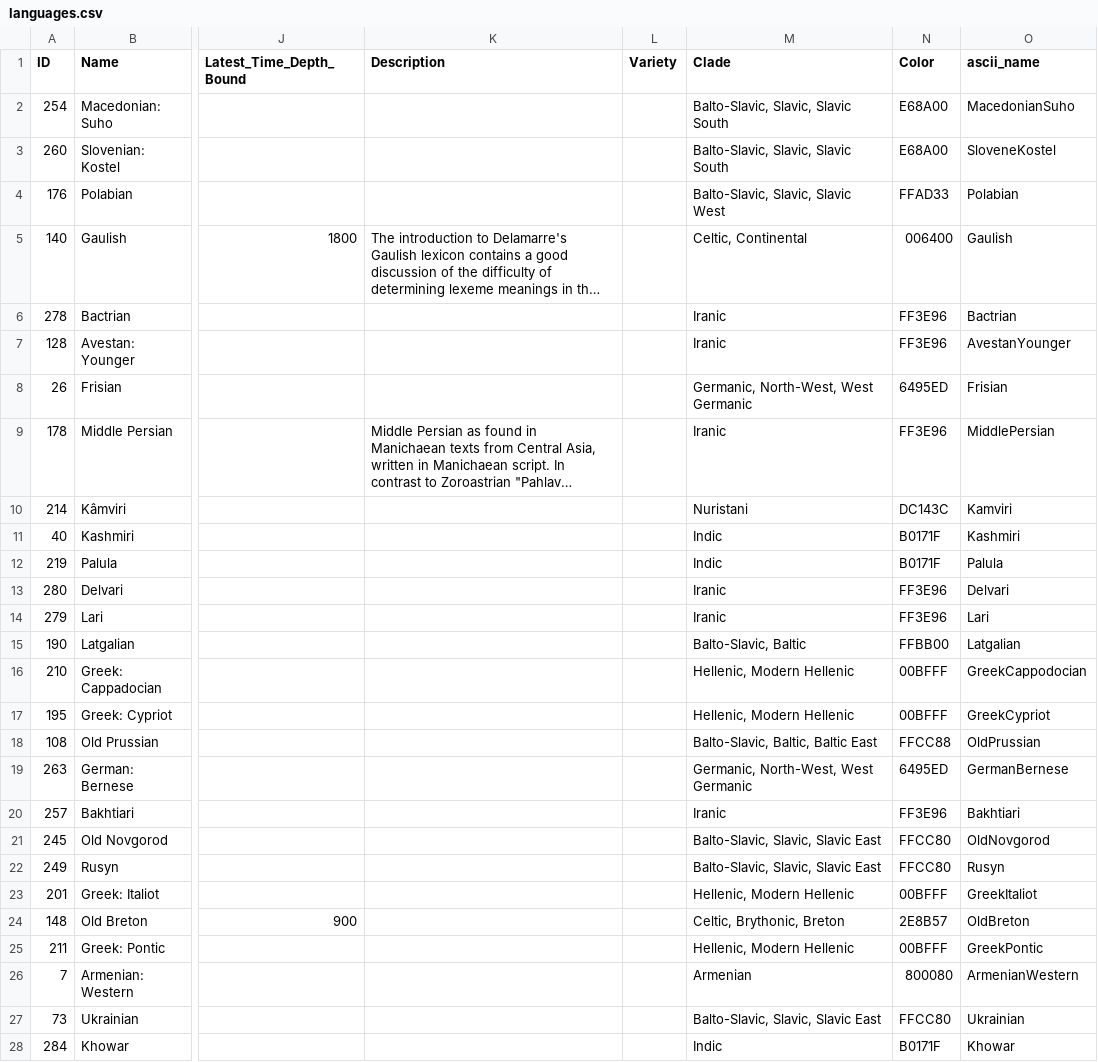
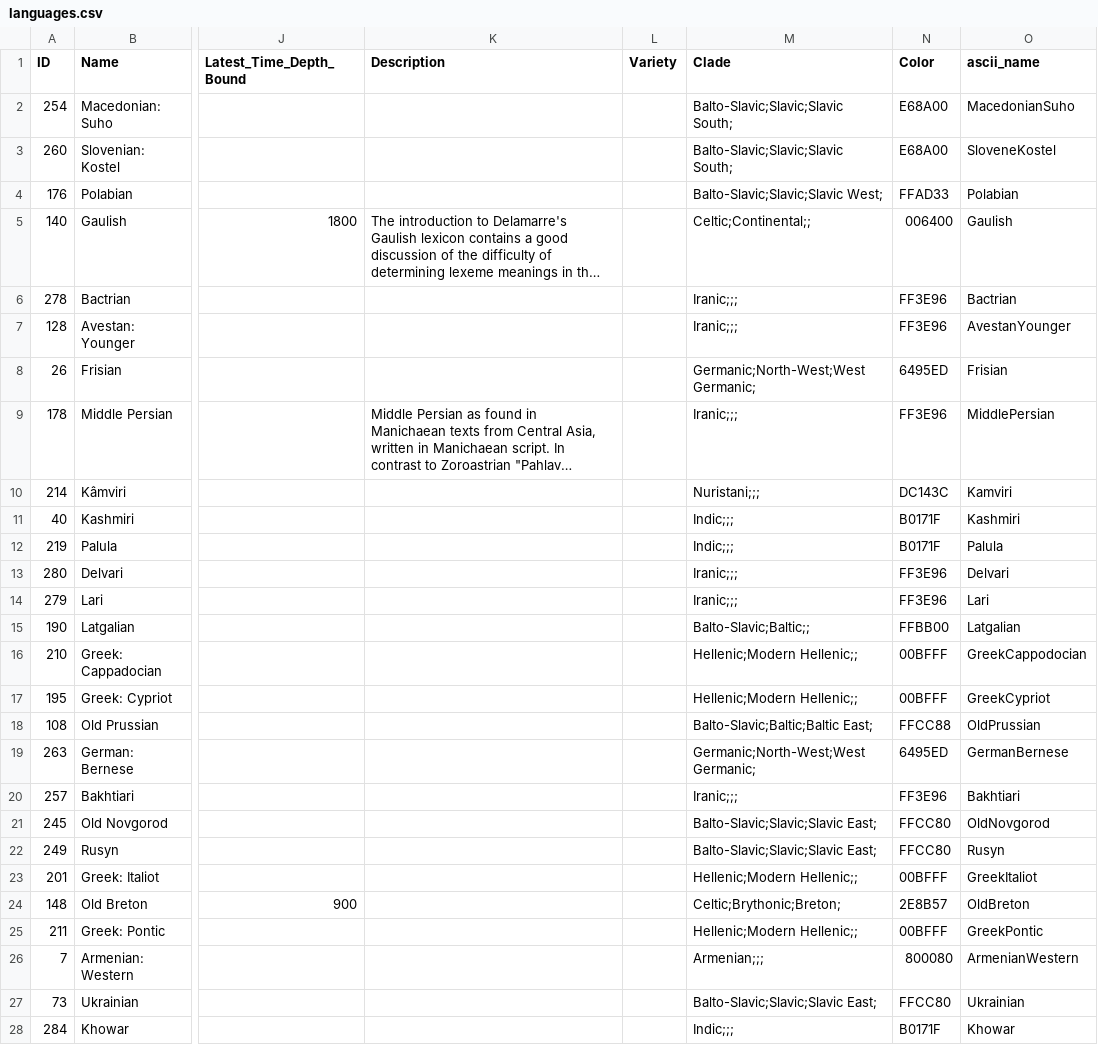
Before and after one commit to lexibank/iecor, a CSV file: cldf/languages.csv, drawn as a sheet; only a part is shown, gaps mark what is left out; long unchanged cells end in …; the diff covers the shown part only; the diff names each change by its address in the sheet, - before the commit and + after, or states it on an @@ line.

Commit message:
added clade names as list of levelXNames

```diff
--- a/cldf/languages.csv
+++ b/cldf/languages.csv
-M2:M3 (Clade): Balto-Slavic, Slavic, Slavic South
+M2:M3 (Clade): Balto-Slavic;Slavic;Slavic South;
-M4 (Clade): Balto-Slavic, Slavic, Slavic West
+M4 (Clade): Balto-Slavic;Slavic;Slavic West;
-M5 (Clade): Celtic, Continental
+M5 (Clade): Celtic;Continental;;
-M6:M7 (Clade): Iranic
+M6:M7 (Clade): Iranic;;;
-M8 (Clade): Germanic, North-West, West Germanic
+M8 (Clade): Germanic;North-West;West Germanic;
-M9 (Clade): Iranic
+M9 (Clade): Iranic;;;
-M10 (Clade): Nuristani
+M10 (Clade): Nuristani;;;
-M11:M12 (Clade): Indic
+M11:M12 (Clade): Indic;;;
-M13:M14 (Clade): Iranic
+M13:M14 (Clade): Iranic;;;
-M15 (Clade): Balto-Slavic, Baltic
+M15 (Clade): Balto-Slavic;Baltic;;
-M16:M17 (Clade): Hellenic, Modern Hellenic
+M16:M17 (Clade): Hellenic;Modern Hellenic;;
-M18 (Clade): Balto-Slavic, Baltic, Baltic East
+M18 (Clade): Balto-Slavic;Baltic;Baltic East;
-M19 (Clade): Germanic, North-West, West Germanic
+M19 (Clade): Germanic;North-West;West Germanic;
-M20 (Clade): Iranic
+M20 (Clade): Iranic;;;
-M21:M22 (Clade): Balto-Slavic, Slavic, Slavic East
+M21:M22 (Clade): Balto-Slavic;Slavic;Slavic East;
-M23 (Clade): Hellenic, Modern Hellenic
+M23 (Clade): Hellenic;Modern Hellenic;;
-M24 (Clade): Celtic, Brythonic, Breton
+M24 (Clade): Celtic;Brythonic;Breton;
-M25 (Clade): Hellenic, Modern Hellenic
+M25 (Clade): Hellenic;Modern Hellenic;;
-M26 (Clade): Armenian
+M26 (Clade): Armenian;;;
-M27 (Clade): Balto-Slavic, Slavic, Slavic East
+M27 (Clade): Balto-Slavic;Slavic;Slavic East;
-M28 (Clade): Indic
+M28 (Clade): Indic;;;
```
Also changed, not shown: 125 edited cells elsewhere in this file, 2 other files.
